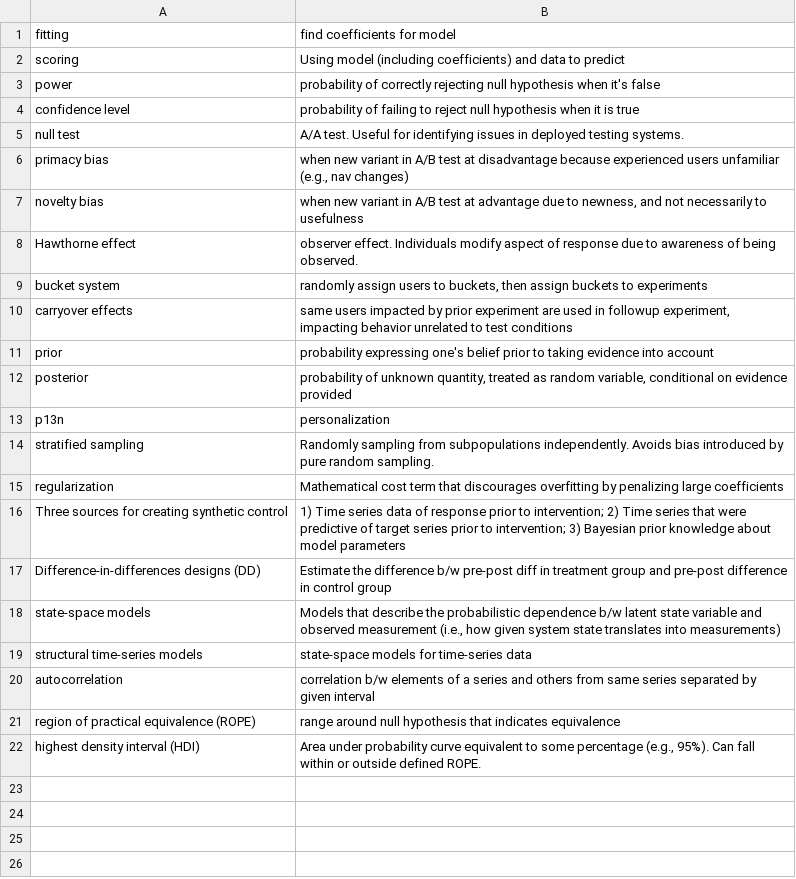
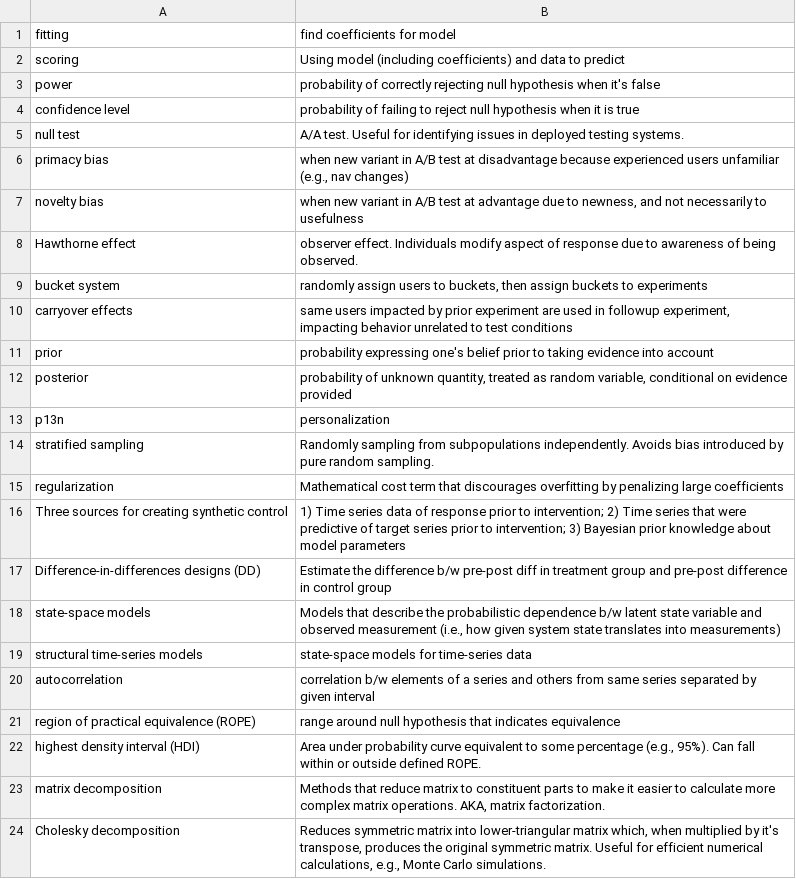
Before and after one commit to nilanshutwinkle/random-notes, a CSV file: flashcards/PD flashcards/Machine Learning flashcards/misc.csv, drawn as a sheet; the diff names each change by its address in the sheet, - before the commit and + after, or states it on an @@ line.

Commit message:
couple linear alg flashcards

```diff
--- a/flashcards/PD flashcards/Machine Learning flashcards/misc.csv
+++ b/flashcards/PD flashcards/Machine Learning flashcards/misc.csv
+row 23: matrix decomposition | Methods that reduce matrix to constituent parts to make it easier to calculate more complex matrix operations. AKA, matrix factorization.
+row 24: Cholesky decomposition | Reduces symmetric matrix into lower-triangular matrix which, when multiplied by it's transpose, produces the original symmetric matrix. Useful for efficient numerical calculations, e.g., Monte Carlo simulations.
```
